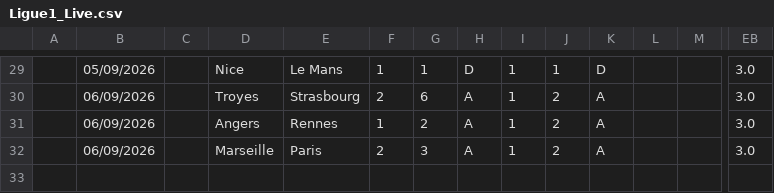
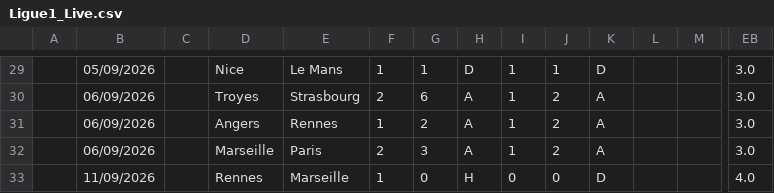
Before and after one commit to iFelice/SoccerMath2.0, a CSV file: SoccerMath/database/Ligue1_Live.csv, drawn as a sheet; only a part is shown, gaps mark what is left out; rows hold the shown columns only; the diff names each change by its address in the sheet, - before the commit and + after, or states it on an @@ line.

```diff
--- a/SoccerMath/database/Ligue1_Live.csv
+++ b/SoccerMath/database/Ligue1_Live.csv
+row 33:  | 11/09/2026 |  | Rennes | Marseille | 1 | 0 | H | 0 | 0 | D |  |  | 4.0
```
Also changed, not shown: SoccerMath/database/Bundesliga_Live.csv, SoccerMath/database/LaLiga_Live.csv, 1 other file.
